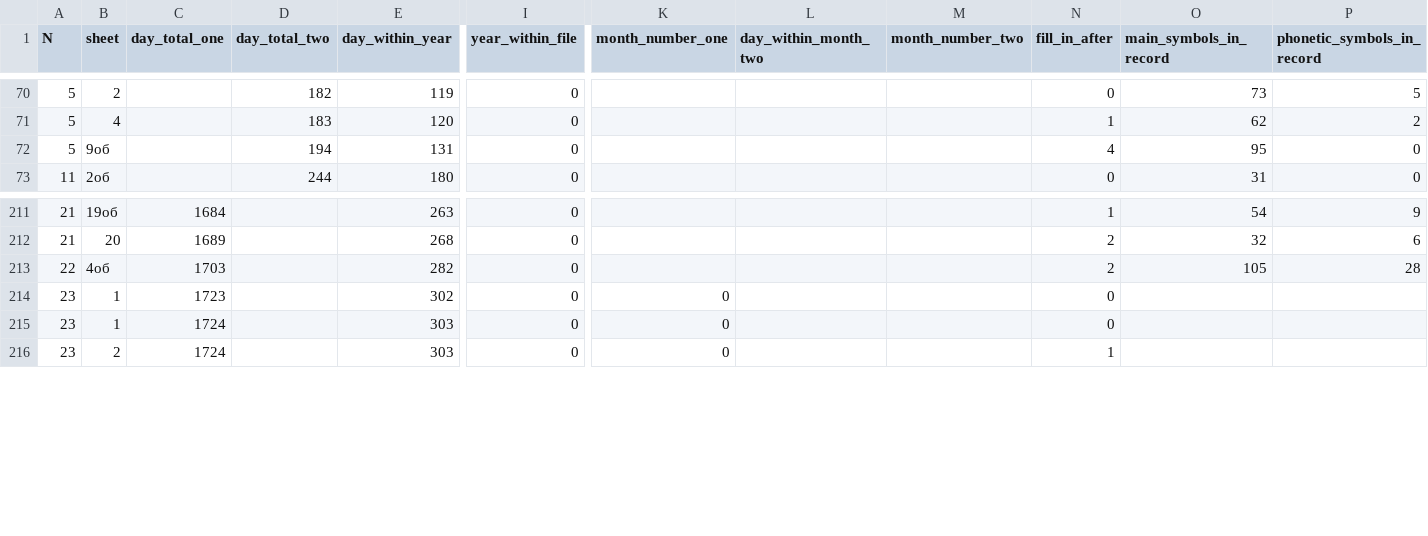
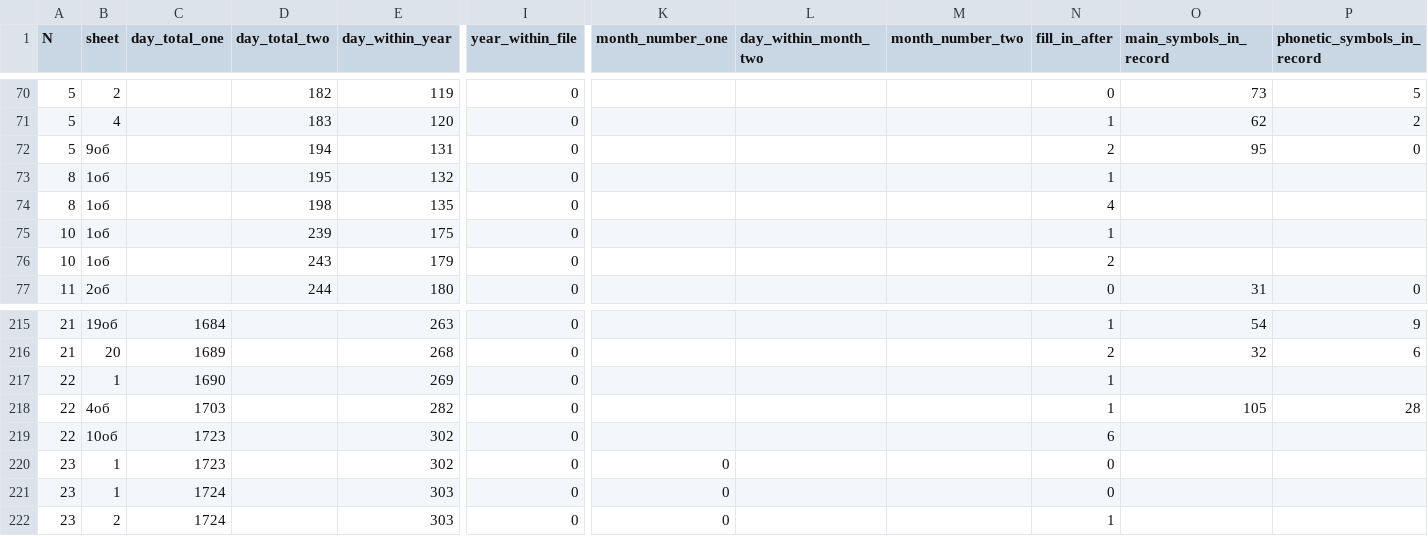
Before and after one commit to jemmybutton/tenevil, a CSV file: stats/dating.csv, drawn as a sheet; only a part is shown, gaps mark what is left out; addresses are those after the commit; rows hold the shown columns only; the diff names each change by its address in the sheet, - before the commit and + after, or states it on an @@ line.

Commit message:
updated stats

```diff
--- a/stats/dating.csv
+++ b/stats/dating.csv
-N72 (fill_in_after): 4
+N72 (fill_in_after): 2
+row 73: 8 | 1об |  | 195 | 132 | 0 |  |  |  | 1
+row 74: 8 | 1об |  | 198 | 135 | 0 |  |  |  | 4
+row 75: 10 | 1об |  | 239 | 175 | 0 |  |  |  | 1
+row 76: 10 | 1об |  | 243 | 179 | 0 |  |  |  | 2
+row 217: 22 | 1 | 1690 |  | 269 | 0 |  |  |  | 1
-N218 (fill_in_after): 2
+N218 (fill_in_after): 1
+row 219: 22 | 10об | 1723 |  | 302 | 0 |  |  |  | 6
```
Also changed, not shown: stats/file_properties.csv.
